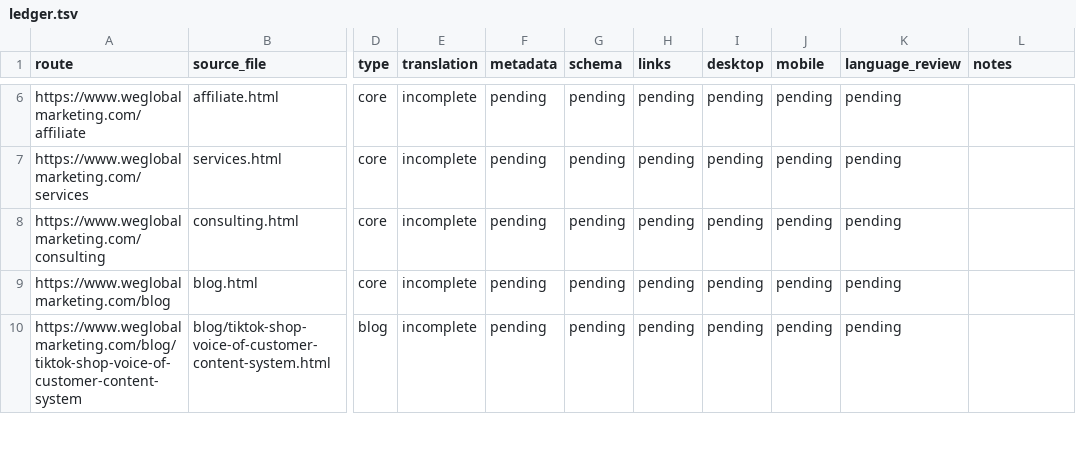
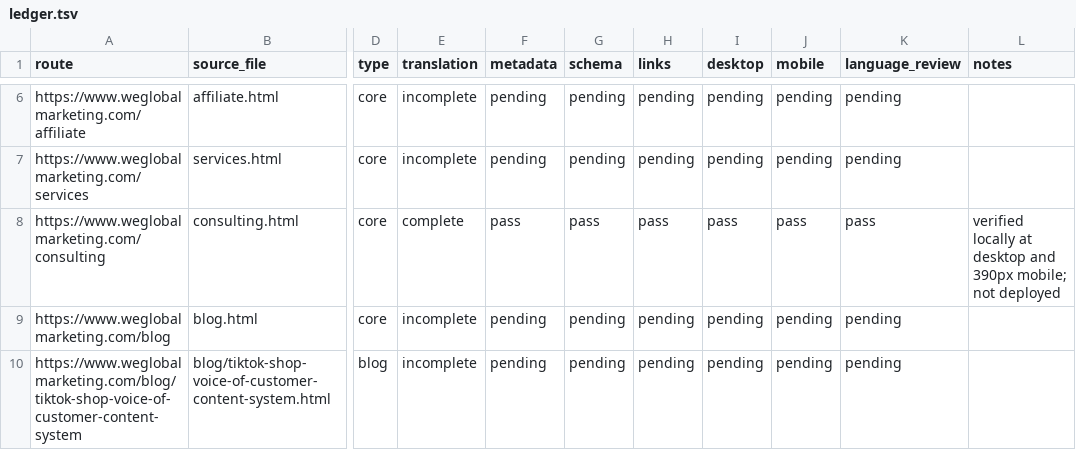
Before and after one commit to weglobalmarketing3000-ops/WEM-WEBSITE, a TSV file: localization/ko/ledger.tsv, drawn as a sheet; only a part is shown, gaps mark what is left out; the diff names each change by its address in the sheet, - before the commit and + after, or states it on an @@ line.

Commit message:
feat: add verified Korean consulting page

```diff
--- a/localization/ko/ledger.tsv
+++ b/localization/ko/ledger.tsv
-E8 (translation): incomplete
+E8 (translation): complete
-F8 (metadata): pending
+F8 (metadata): pass
-G8 (schema): pending
+G8 (schema): pass
-H8 (links): pending
+H8 (links): pass
-I8 (desktop): pending
+I8 (desktop): pass
-J8 (mobile): pending
+J8 (mobile): pass
-K8 (language_review): pending
+K8 (language_review): pass
-L8 (notes): (empty)
+L8 (notes): verified locally at desktop and 390px mobile; not deployed
```
Also changed, not shown: 1 other file.
